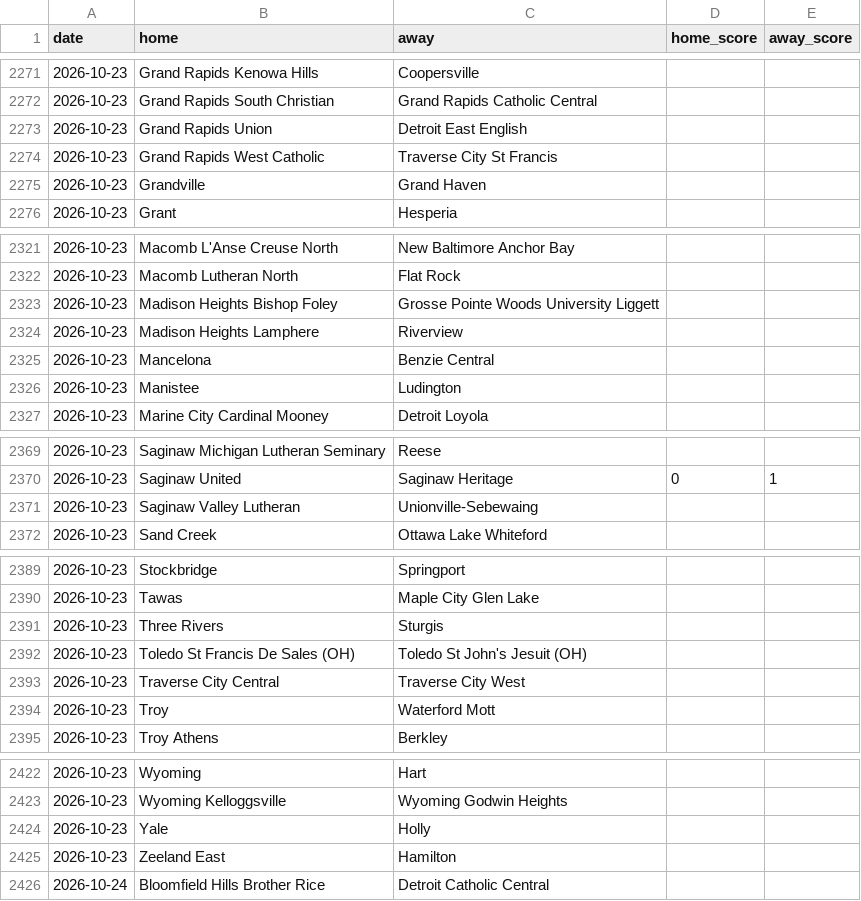
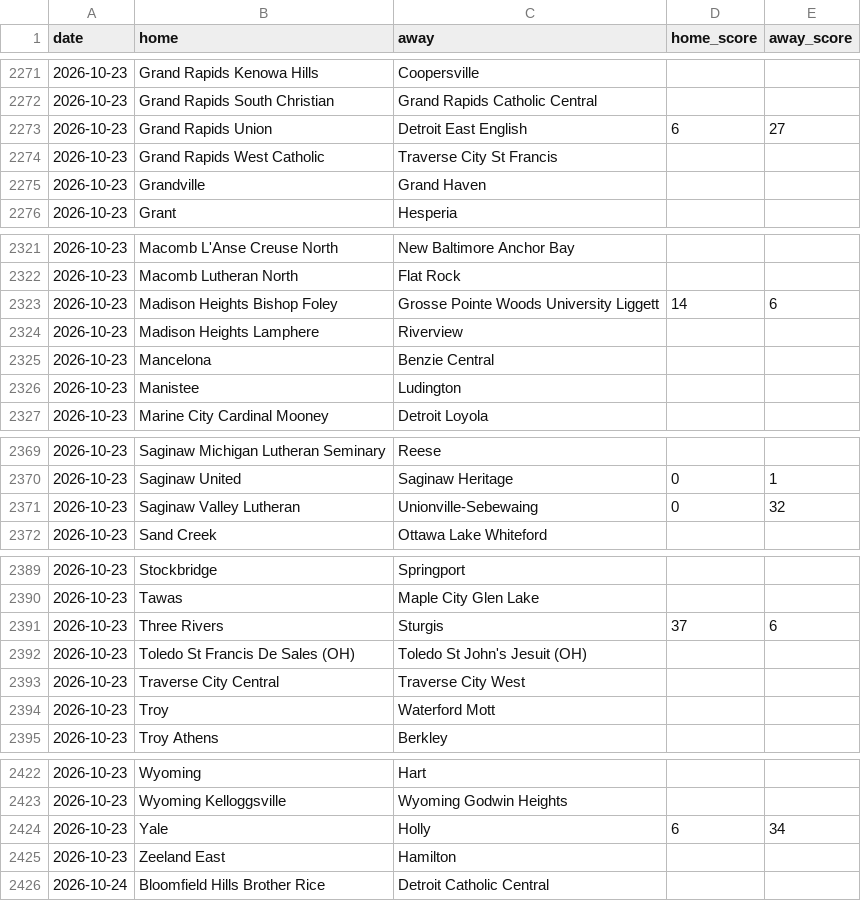
Before and after one commit to YutongHanOfficial/mi-football-predictor, a CSV file: games_2026.csv, drawn as a sheet; only a part is shown, gaps mark what is left out; the diff covers the shown part only.

```diff
--- a/games_2026.csv
+++ b/games_2026.csv
@@ -2272,3 +2272,3 @@ date,home,away,home_score,away_score
 2026-10-23,Grand Rapids South Christian,Grand Rapids Catholic Central,,
-2026-10-23,Grand Rapids Union,Detroit East English,,
+2026-10-23,Grand Rapids Union,Detroit East English,6,27
 2026-10-23,Grand Rapids West Catholic,Traverse City St Francis,,
@@ -2322,3 +2322,3 @@ date,home,away,home_score,away_score
 2026-10-23,Macomb Lutheran North,Flat Rock,,
-2026-10-23,Madison Heights Bishop Foley,Grosse Pointe Woods University Liggett,,
+2026-10-23,Madison Heights Bishop Foley,Grosse Pointe Woods University Liggett,14,6
 2026-10-23,Madison Heights Lamphere,Riverview,,
@@ -2370,3 +2370,3 @@ date,home,away,home_score,away_score
 2026-10-23,Saginaw United,Saginaw Heritage,0,1
-2026-10-23,Saginaw Valley Lutheran,Unionville-Sebewaing,,
+2026-10-23,Saginaw Valley Lutheran,Unionville-Sebewaing,0,32
 2026-10-23,Sand Creek,Ottawa Lake Whiteford,,
@@ -2390,3 +2390,3 @@ date,home,away,home_score,away_score
 2026-10-23,Tawas,Maple City Glen Lake,,
-2026-10-23,Three Rivers,Sturgis,,
+2026-10-23,Three Rivers,Sturgis,37,6
 2026-10-23,Toledo St Francis De Sales (OH),Toledo St John's Jesuit (OH),,
@@ -2423,3 +2423,3 @@ date,home,away,home_score,away_score
 2026-10-23,Wyoming Kelloggsville,Wyoming Godwin Heights,,
-2026-10-23,Yale,Holly,,
+2026-10-23,Yale,Holly,6,34
 2026-10-23,Zeeland East,Hamilton,,
```
Also changed, not shown: 34 edited cells elsewhere in this file, mhsaa_2026.csv.
